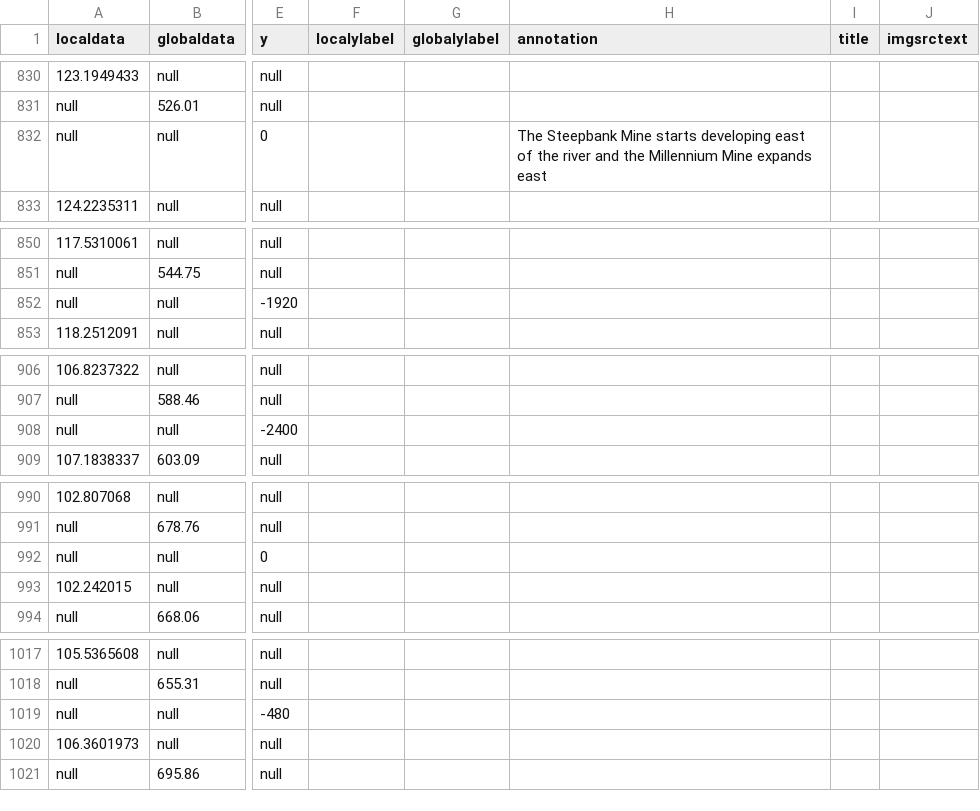
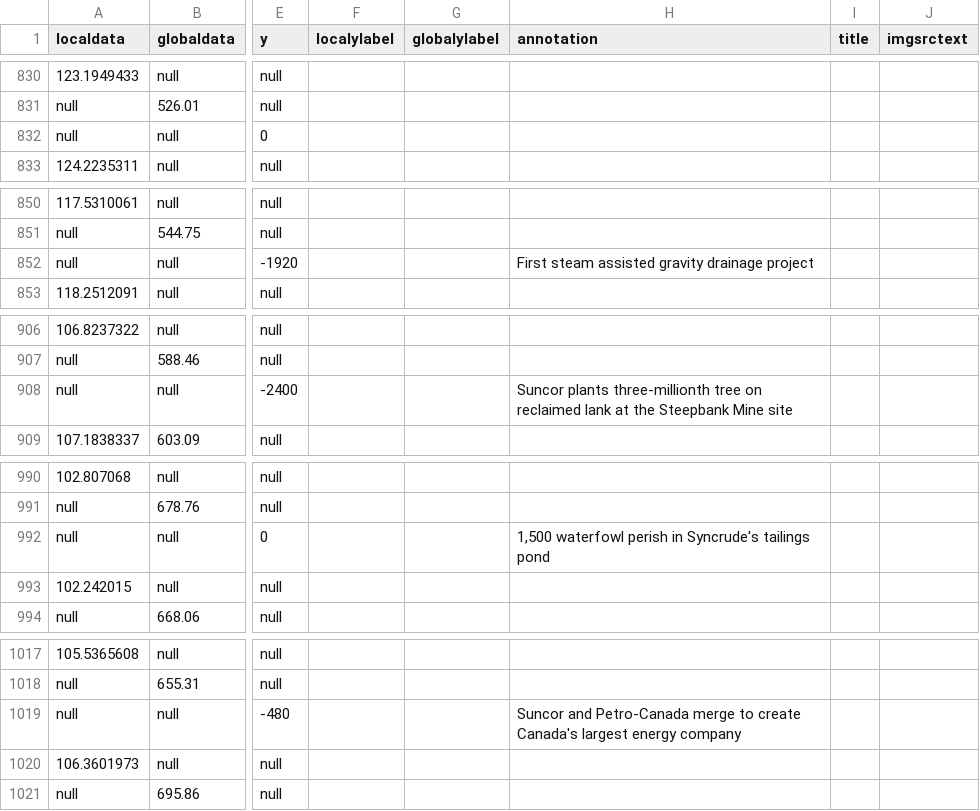
Before and after one commit to CSE512-16S/fp-shirleyswirley-michellejw-hmvantol-phvaillant, a CSV file: hmvantol/location1/location1.csv, drawn as a sheet; only a part is shown, gaps mark what is left out; the diff covers the shown part only; the diff names each change by its address in the sheet, - before the commit and + after, or states it on an @@ line.

```diff
--- a/hmvantol/location1/location1.csv
+++ b/hmvantol/location1/location1.csv
-H832 (annotation): The Steepbank Mine starts developing east of the river and the Millennium Mine expands east
+H832 (annotation): (empty)
-H852 (annotation): (empty)
+H852 (annotation): First steam assisted gravity drainage project
-H908 (annotation): (empty)
+H908 (annotation): Suncor plants three-millionth tree on reclaimed lank at the Steepbank Mine site
-H992 (annotation): (empty)
+H992 (annotation): 1,500 waterfowl perish in Syncrude's tailings pond
-H1019 (annotation): (empty)
+H1019 (annotation): Suncor and Petro-Canada merge to create Canada's largest energy company
```
Also changed, not shown: 6 edited cells elsewhere in this file, final_awesome/timeline/location1.csv, 2 other files.
